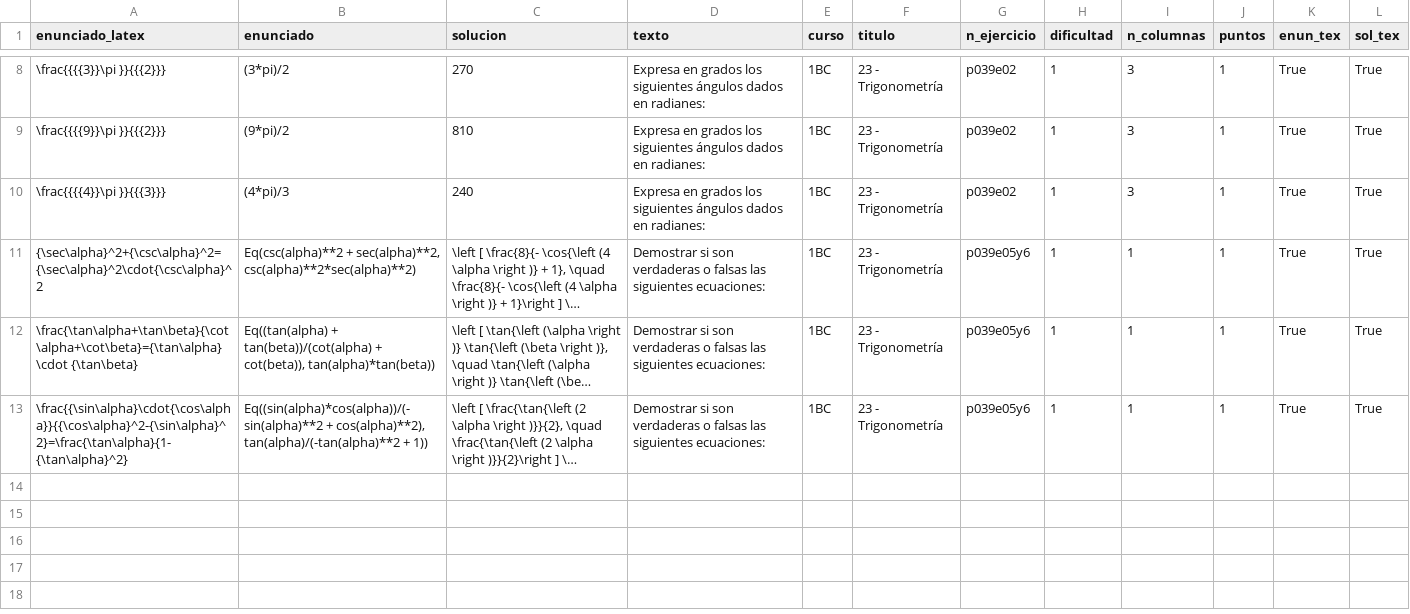
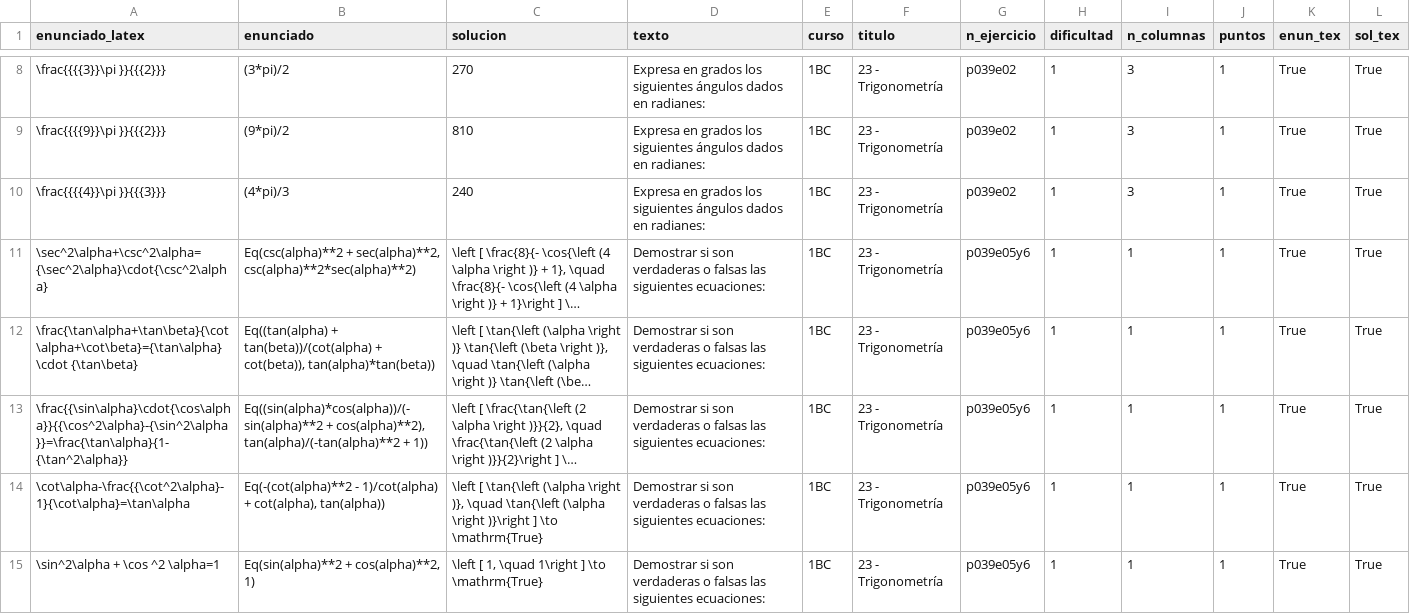
Before and after one commit to crdguez/mat1bac_cit, a CSV file: notebooks/ejercicios23.csv, drawn as a sheet; only a part is shown, gaps mark what is left out; long unchanged cells end in …; the diff names each change by its address in the sheet, - before the commit and + after, or states it on an @@ line.

```diff
--- a/notebooks/ejercicios23.csv
+++ b/notebooks/ejercicios23.csv
-A11 (enunciado_latex): {\sec\alpha}^2+{\csc\alpha}^2={\sec\alpha}^2\cdot{\csc\alpha}^2
+A11 (enunciado_latex): \sec^2\alpha+\csc^2\alpha={\sec^2\alpha}\cdot{\csc^2\alpha}
-A13 (enunciado_latex): \frac{{\sin\alpha}\cdot{\cos\alpha}}{{\cos\alpha}^2-{\sin\alpha}^2}=\frac{\tan\alpha}{1-{\tan\alpha}^2}
+A13 (enunciado_latex): \frac{{\sin\alpha}\cdot{\cos\alpha}}{{\cos^2\alpha}-{\sin^2\alpha}}=\frac{\tan\alpha}{1-{\tan^2\alpha}}
+row 14: \cot\alpha-\frac{{\cot^2\alpha}-1}{\cot\alpha}=\tan\alpha | Eq(-(cot(alpha)**2 - 1)/cot(alpha) + cot(alpha), tan(alpha)) | \left [ \tan{\left (\alpha \right )}, \quad \tan{\left (\alpha \right )}\right ] \to \mathrm{True} | Demostrar si son verdaderas o falsas las siguientes ecuaciones: | 1BC | 23 - Trigonometría | p039e05y6 | 1 | 1 | 1 | True | True
+row 15: \sin^2\alpha + \cos ^2 \alpha=1 | Eq(sin(alpha)**2 + cos(alpha)**2, 1) | \left [ 1, \quad 1\right ] \to \mathrm{True} | Demostrar si son verdaderas o falsas las siguientes ecuaciones: | 1BC | 23 - Trigonometría | p039e05y6 | 1 | 1 | 1 | True | True
```
Also changed, not shown: 3 other files.
